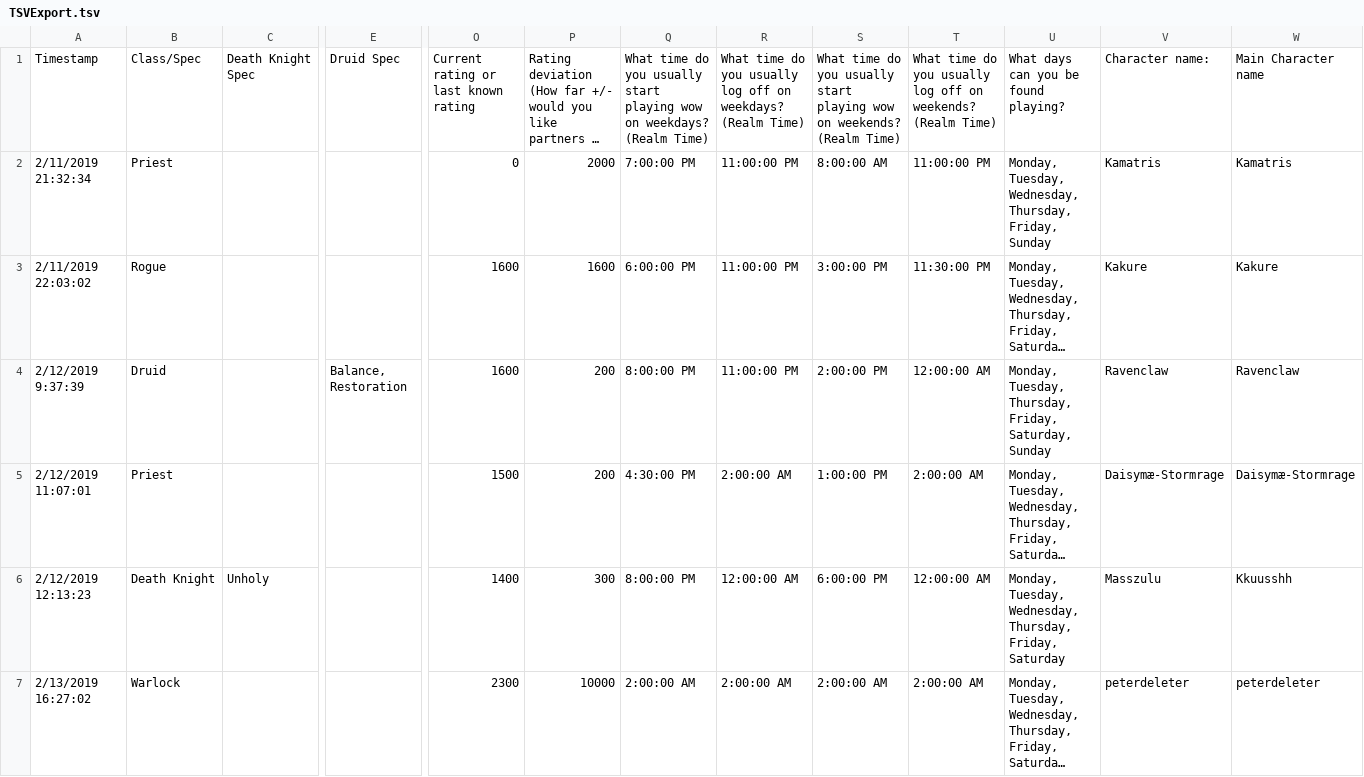
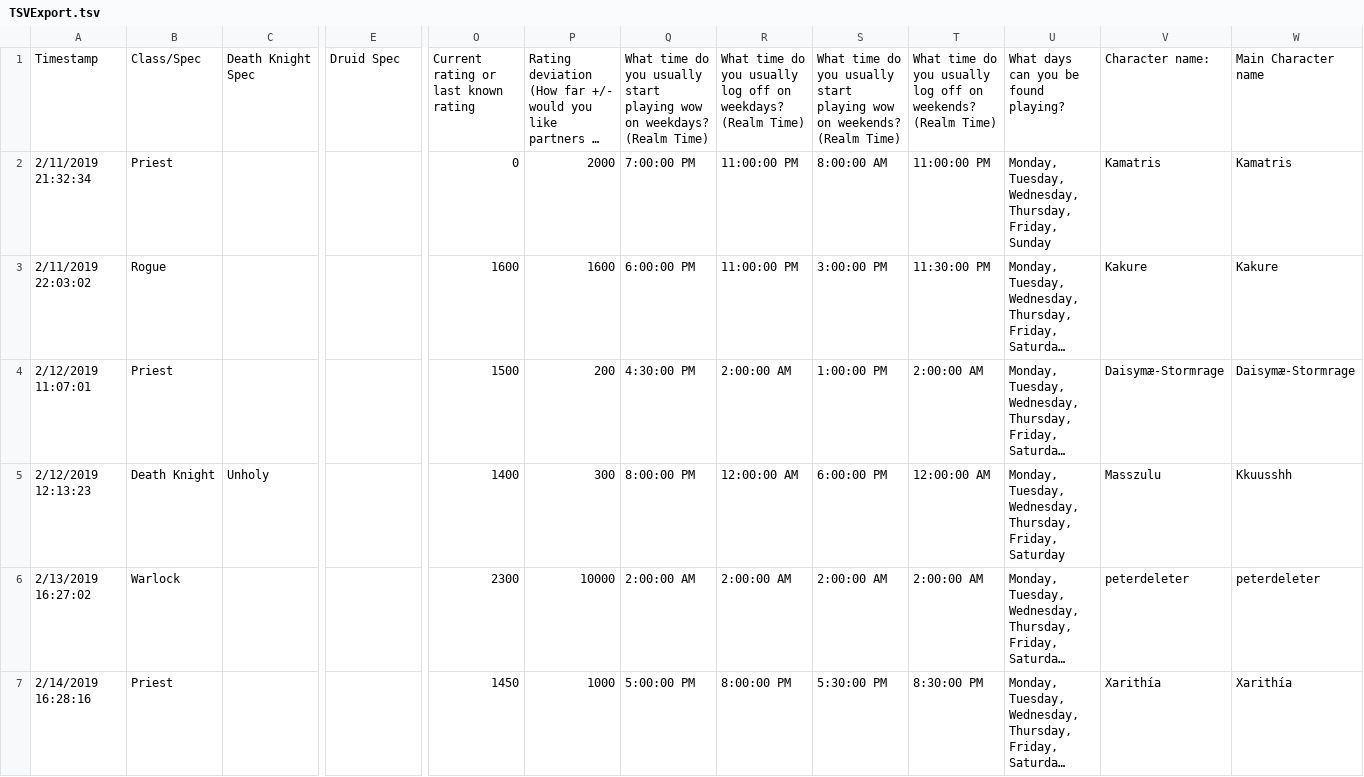
Before and after one commit to Kertic/ArenaMatcher, a TSV file: bin/Debug/Files/TSVExport.tsv, drawn as a sheet; only a part is shown, gaps mark what is left out; the shorter side is filled out with more unchanged rows; long unchanged cells end in …; removed rows and columns are numbered as before the commit, all else as after; rows hold the shown columns only; the diff covers the shown part only; the diff names each change by its address in the sheet, - before the commit and + after, or states it on an @@ line.

```diff
--- a/bin/Debug/Files/TSVExport.tsv
+++ b/bin/Debug/Files/TSVExport.tsv
-row 4: 2/12/2019 9:37:39 | Druid |  | Balance, Restoration | 1600 | 200 | 8:00:00 PM | 11:00:00 PM | 2:00:00 PM | 12:00:00 AM | Monday, Tuesday, Thursday, Friday, Saturday, Sunday | Ravenclaw | Ravenclaw
```
Also changed, not shown: 1 added row elsewhere in this file, 1 other file.
